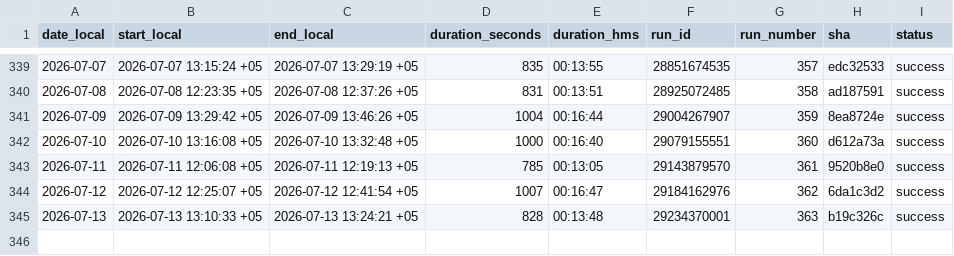
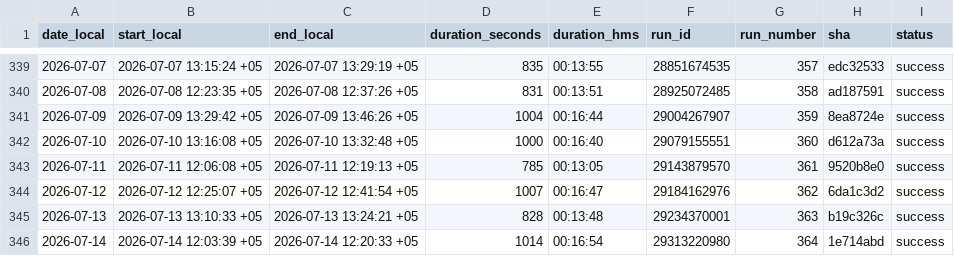
Before and after one commit to d-djumanov/OLX_Dacha_Scraping, a CSV file: Project/runs_log.csv, drawn as a sheet; only a part is shown, gaps mark what is left out; the diff names each change by its address in the sheet, - before the commit and + after, or states it on an @@ line.

```diff
--- a/Project/runs_log.csv
+++ b/Project/runs_log.csv
+row 346: 2026-07-14 | 2026-07-14 12:03:39 +05 | 2026-07-14 12:20:33 +05 | 1014 | 00:16:54 | 29313220980 | 364 | 1e714abd | success
```
Also changed, not shown: 2 other files.
